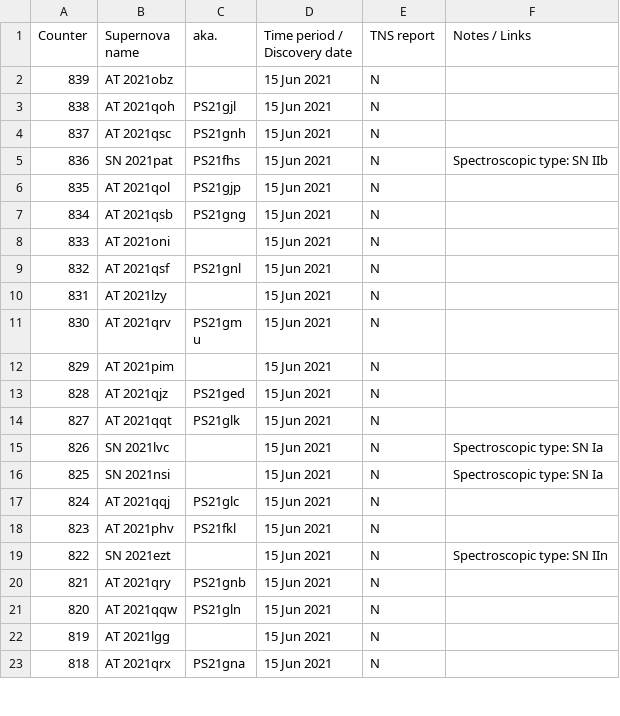
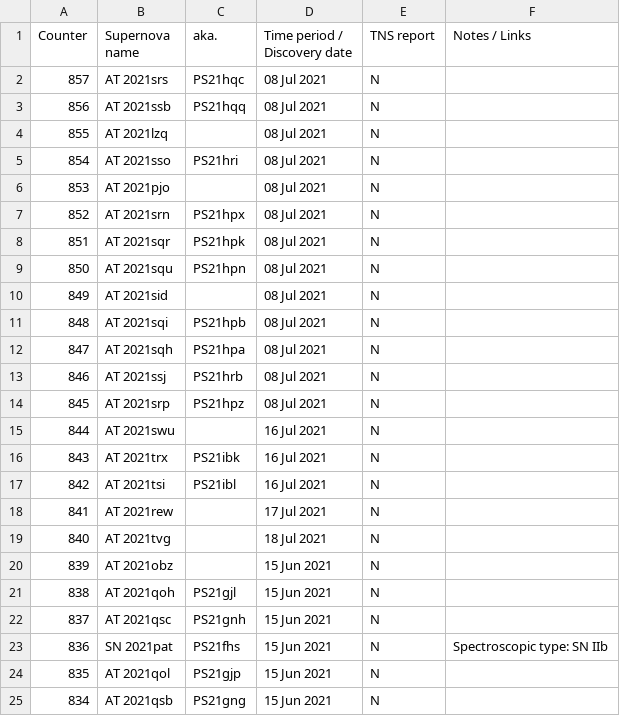
Before and after one commit to mbiesiad/supernovas-biesiada, a CSV file: table/discoveries-mb.csv, drawn as a sheet; only a part is shown; the shorter side is filled out with more unchanged rows.

Commit message:
Update discoveries-mb.csv
Updates for July 2021.

```diff
--- a/table/discoveries-mb.csv
+++ b/table/discoveries-mb.csv
@@ -1,2 +1,20 @@
 Counter, Supernova name, aka., Time period / Discovery date, TNS report, Notes / Links
+857,AT 2021srs,PS21hqc,08 Jul 2021,N,
+856,AT 2021ssb,PS21hqq,08 Jul 2021,N,
+855,AT 2021lzq,,08 Jul 2021,N,
+854,AT 2021sso,PS21hri,08 Jul 2021,N,
+853,AT 2021pjo,,08 Jul 2021,N,
+852,AT 2021srn,PS21hpx,08 Jul 2021,N,
+851,AT 2021sqr,PS21hpk,08 Jul 2021,N,
+850,AT 2021squ,PS21hpn,08 Jul 2021,N,
+849,AT 2021sid,,08 Jul 2021,N,
+848,AT 2021sqi,PS21hpb,08 Jul 2021,N,
+847,AT 2021sqh,PS21hpa,08 Jul 2021,N,
+846,AT 2021ssj,PS21hrb,08 Jul 2021,N,
+845,AT 2021srp,PS21hpz,08 Jul 2021,N,
+844,AT 2021swu,,16 Jul 2021,N,
+843,AT 2021trx,PS21ibk,16 Jul 2021,N,
+842,AT 2021tsi,PS21ibl,16 Jul 2021,N,
+841,AT 2021rew,,17 Jul 2021,N,
+840,AT 2021tvg,,18 Jul 2021,N,
 839,AT 2021obz,,15 Jun 2021,N,
```
